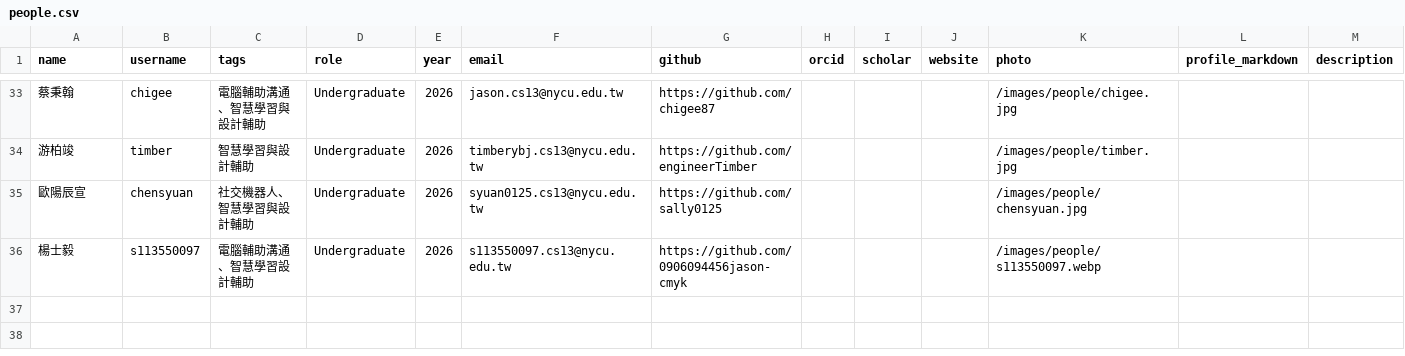
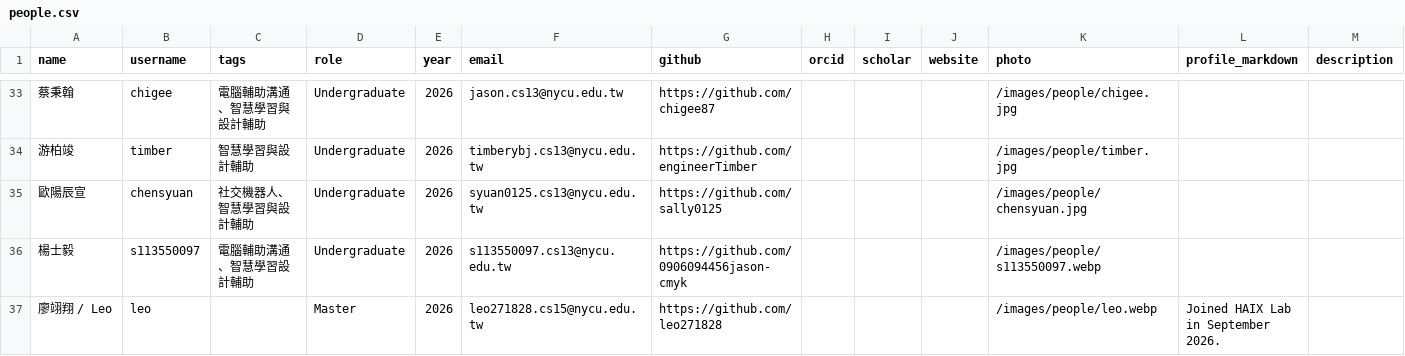
Before and after one commit to nycu-haix/nycu-haix.github.io, a CSV file: static/data/people.csv, drawn as a sheet; only a part is shown, gaps mark what is left out; the diff names each change by its address in the sheet, - before the commit and + after, or states it on an @@ line.

Commit message:
Add Leo Liao member profile

```diff
--- a/static/data/people.csv
+++ b/static/data/people.csv
+row 37: 廖翊翔 / Leo | leo |  | Master | 2026 | leo271828.cs15@nycu.edu.tw | https://github.com/leo271828 |  |  |  | /images/people/leo.webp | Joined HAIX Lab in September 2026.
```
Also changed, not shown: 3 other files.
